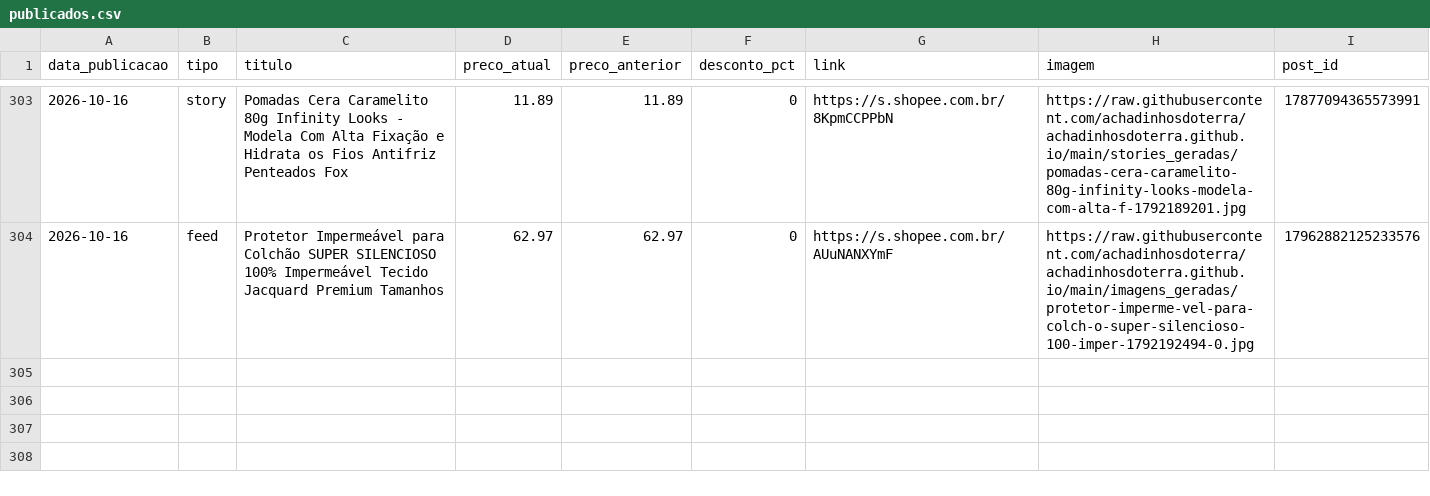
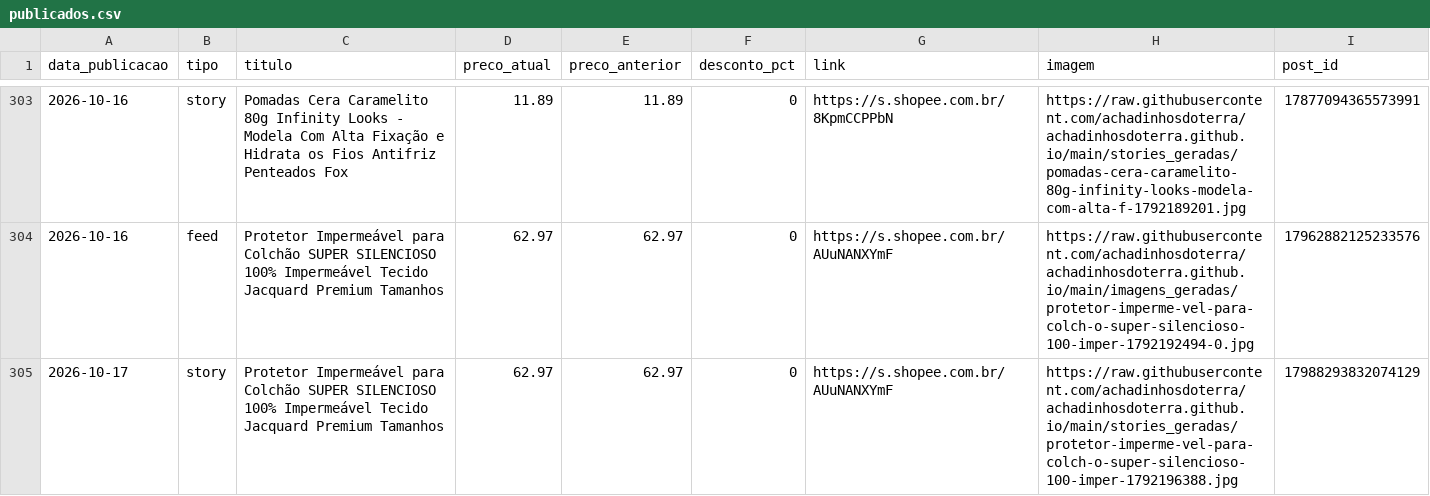
Before and after one commit to achadinhosdoterra/achadinhosdoterra.github.io, a CSV file: publicados.csv, drawn as a sheet; only a part is shown, gaps mark what is left out; the diff names each change by its address in the sheet, - before the commit and + after, or states it on an @@ line.

Commit message:
Post automatico no story - 17/10/2026 00:20

```diff
--- a/publicados.csv
+++ b/publicados.csv
+row 305: 2026-10-17 | story | Protetor Impermeável para Colchão SUPER SILENCIOSO 100% Impermeável Tecido Jacquard Premium Tamanhos | 62.97 | 62.97 | 0 | https://s.shopee.com.br/AUuNANXYmF | https://raw.githubusercontent.com/achadinhosdoterra/achadinhosdoterra.github.io/main/stories_geradas/protetor-imperme-vel-para-colch-o-super-silencioso-100-imper-1792196388.jpg | 17988293832074129
```
Also changed, not shown: 1 other file.
